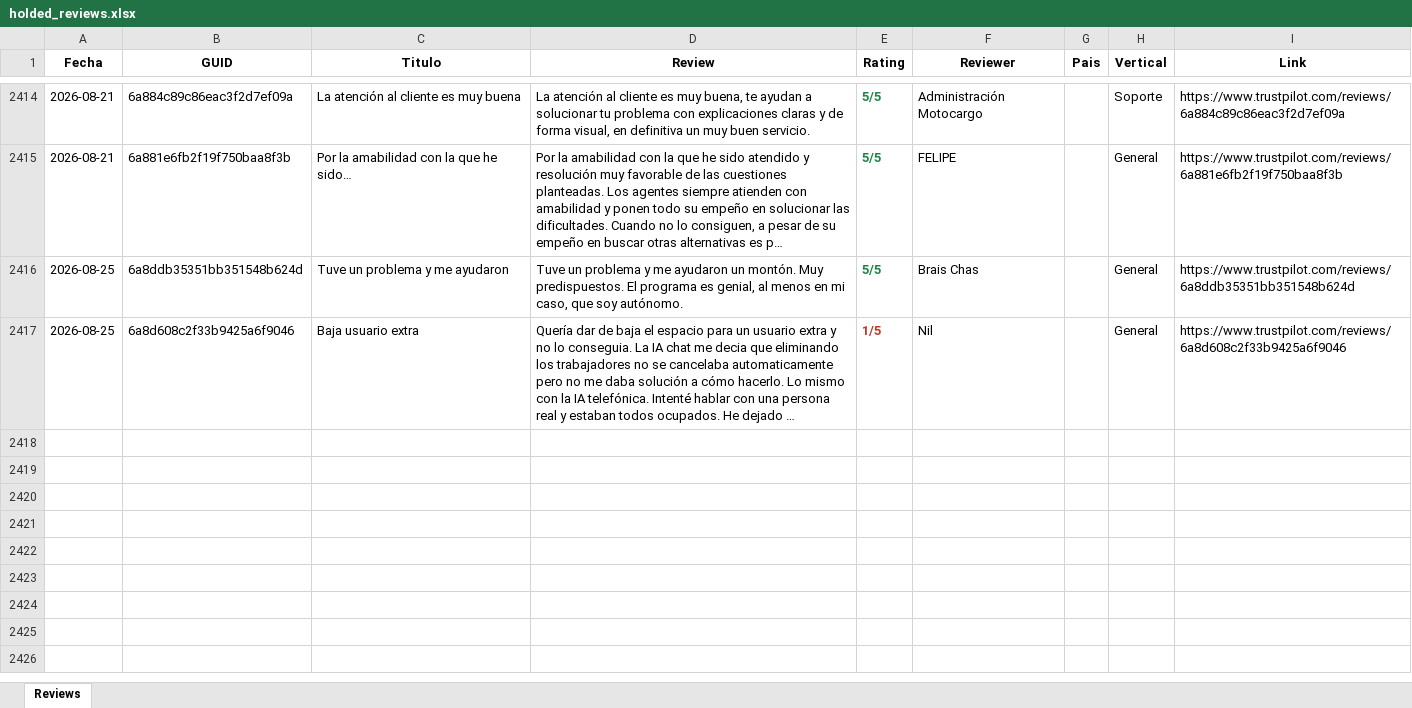
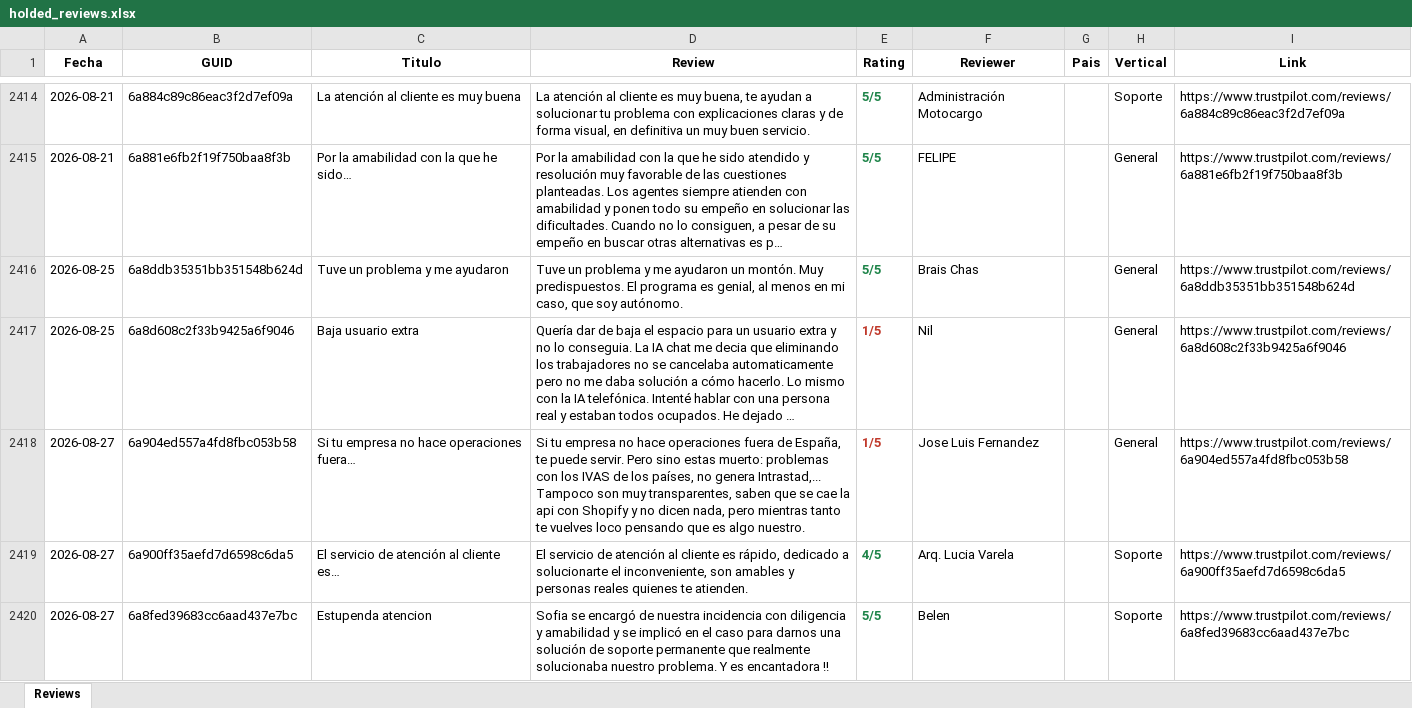
Before and after one commit to pamelaurbina-ui/holded_review_trustpilot, an Excel workbook: holded_reviews.xlsx, sheet Reviews, drawn as a sheet; only a part is shown, gaps mark what is left out; long unchanged cells end in …; values as stored, in another font and other column widths than the file's, no borders; ↵ is a line break in a cell; the diff names each change by its address in the sheet, - before the commit and + after, or states it on an @@ line.

```diff
--- a/holded_reviews.xlsx (sheet Reviews)
+++ b/holded_reviews.xlsx (sheet Reviews)
+row 2418: 2026-08-27 | 6a904ed557a4fd8fbc053b58 | Si tu empresa no hace operaciones fuera… | Si tu empresa no hace operaciones fuera de España, te puede servir. Pero sino estas muerto: problemas con los IVAS de los países, no genera Intrastad,... ↵ Tampoco son muy transparentes, saben que se cae la api con Shopify y no dicen nada, pero mientras tanto te vuelves loco pensando que es algo nuestro. | 1/5 | Jose Luis Fernandez |  | General | https://www.trustpilot.com/reviews/6a904ed557a4fd8fbc053b58
+row 2419: 2026-08-27 | 6a900ff35aefd7d6598c6da5 | El servicio de atención al cliente es… | El servicio de atención al cliente es rápido, dedicado a solucionarte el inconveniente, son amables y personas reales quienes te atienden. | 4/5 | Arq. Lucia Varela |  | Soporte | https://www.trustpilot.com/reviews/6a900ff35aefd7d6598c6da5
+row 2420: 2026-08-27 | 6a8fed39683cc6aad437e7bc | Estupenda atencion | Sofia se encargó de nuestra incidencia con diligencia y amabilidad y se implicó en el caso para darnos una solución de soporte permanente que realmente solucionaba nuestro problema. Y es encantadora !! | 5/5 | Belen |  | Soporte | https://www.trustpilot.com/reviews/6a8fed39683cc6aad437e7bc
```
Also changed, not shown: 1 other file.
